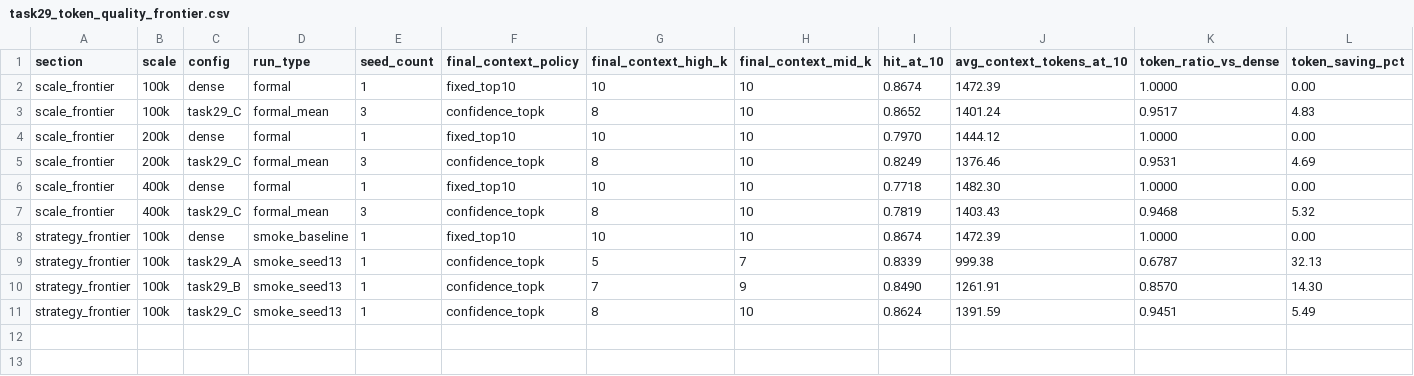
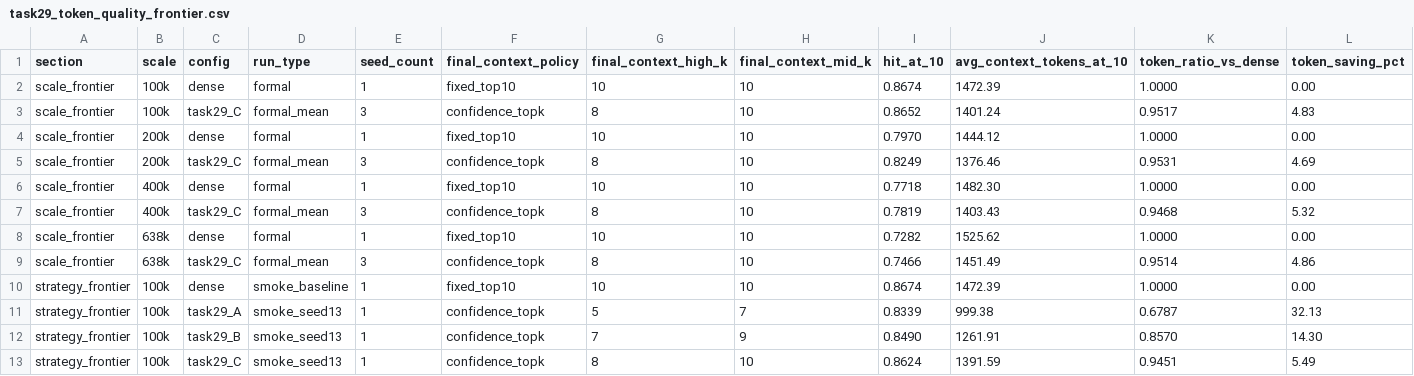
Before and after one commit to wolfhawkld/IntentWeight, a CSV file: paper/experiments/results/task29_token_quality_frontier.csv, drawn as a sheet; only a part is shown; rows hold the shown columns only; the diff names each change by its address in the sheet, - before the commit and + after, or states it on an @@ line.

Commit message:
task29: add lotte 638k context policy results

```diff
--- a/paper/experiments/results/task29_token_quality_frontier.csv
+++ b/paper/experiments/results/task29_token_quality_frontier.csv
+row 8: scale_frontier | 638k | dense | formal | 1 | fixed_top10 | 10 | 10 | 0.7282 | 1525.62 | 1.0000 | 0.00
+row 9: scale_frontier | 638k | task29_C | formal_mean | 3 | confidence_topk | 8 | 10 | 0.7466 | 1451.49 | 0.9514 | 4.86
```
Also changed, not shown: 10 other files.
